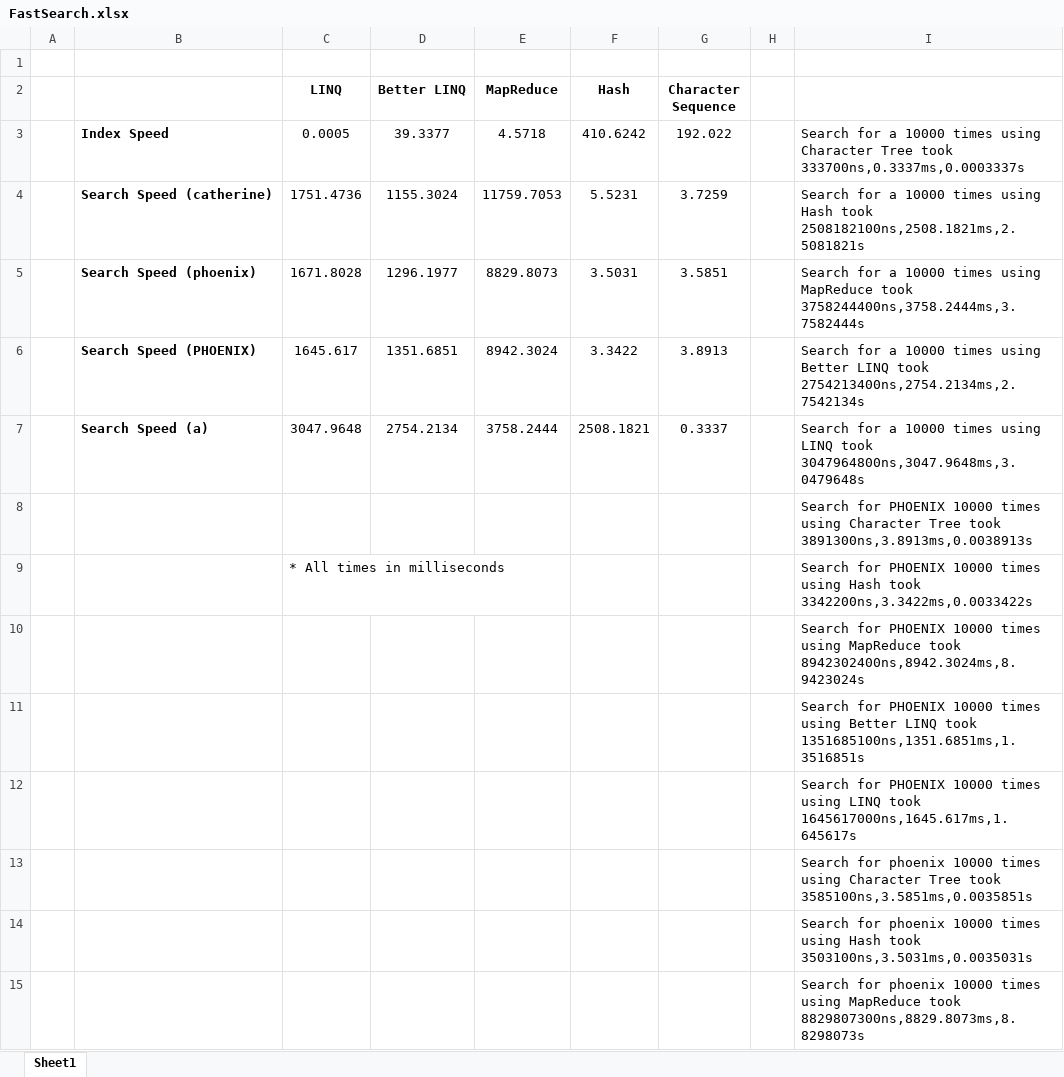
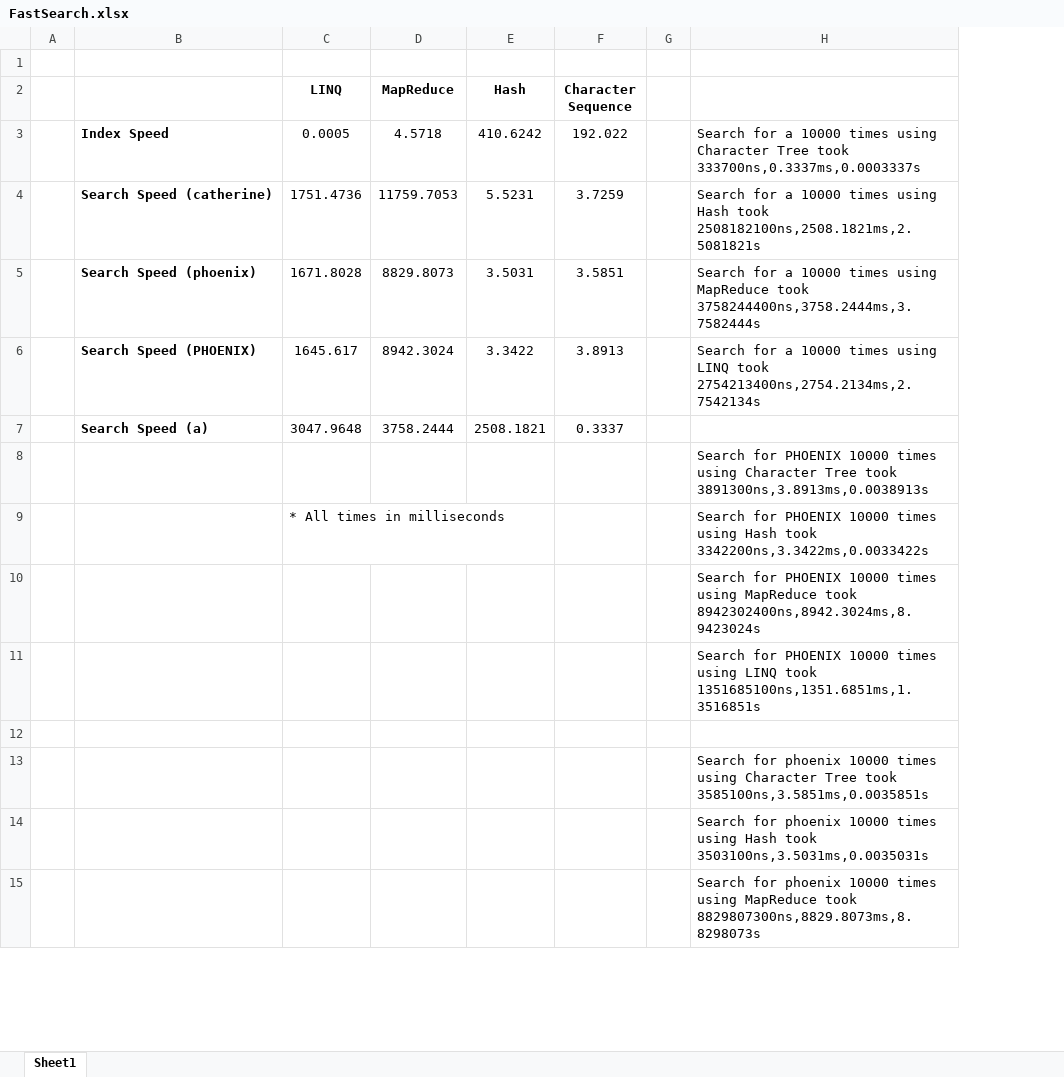
Before and after one commit to MILL5/FastSearch, an Excel workbook: FastSearch.xlsx, sheet Sheet1, drawn as a sheet; only a part is shown; values as stored, in another font and other column widths than the file's, no borders; conditional formats not drawn; removed rows and columns are numbered as before the commit, all else as after; the diff covers the shown part only; the diff names each change by its address in the sheet, - before the commit and + after, or states it on an @@ line.

Commit message:
More Tests, Consolidated LINQ, Added Index Func

```diff
--- a/FastSearch.xlsx (sheet Sheet1)
+++ b/FastSearch.xlsx (sheet Sheet1)
-column D (Better LINQ), rows 3-7: 39.3377 | 1155.3024 | 1296.1977 | 1351.6851 | 2754.2134
-H6: …times using Better LINQ took…
+H6: …times using LINQ took…
-H7: Search for a 10000 times using LINQ took 3047964800ns,3047.9648ms,3.0479648s
+H7: (empty)
-H11: …times using Better LINQ took…
+H11: …times using LINQ took…
-H12: Search for PHOENIX 10000 times using LINQ took 1645617000ns,1645.617ms,1.645617s
+H12: (empty)
```
Also changed, not shown: 6 edited cells elsewhere in this sheet, 14 other files.
